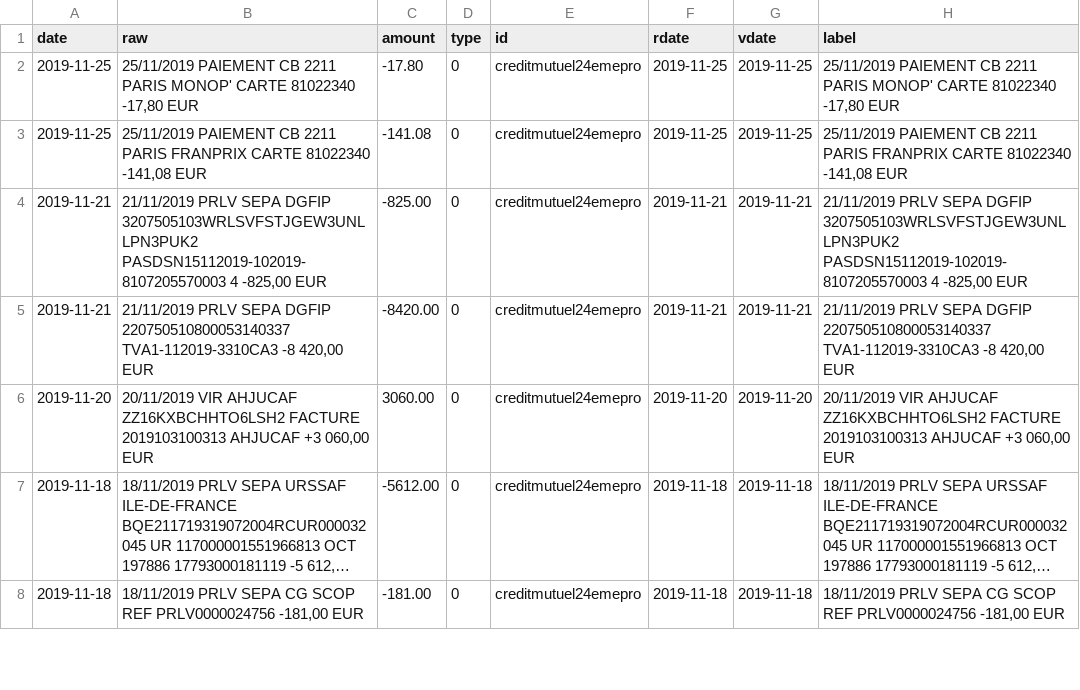
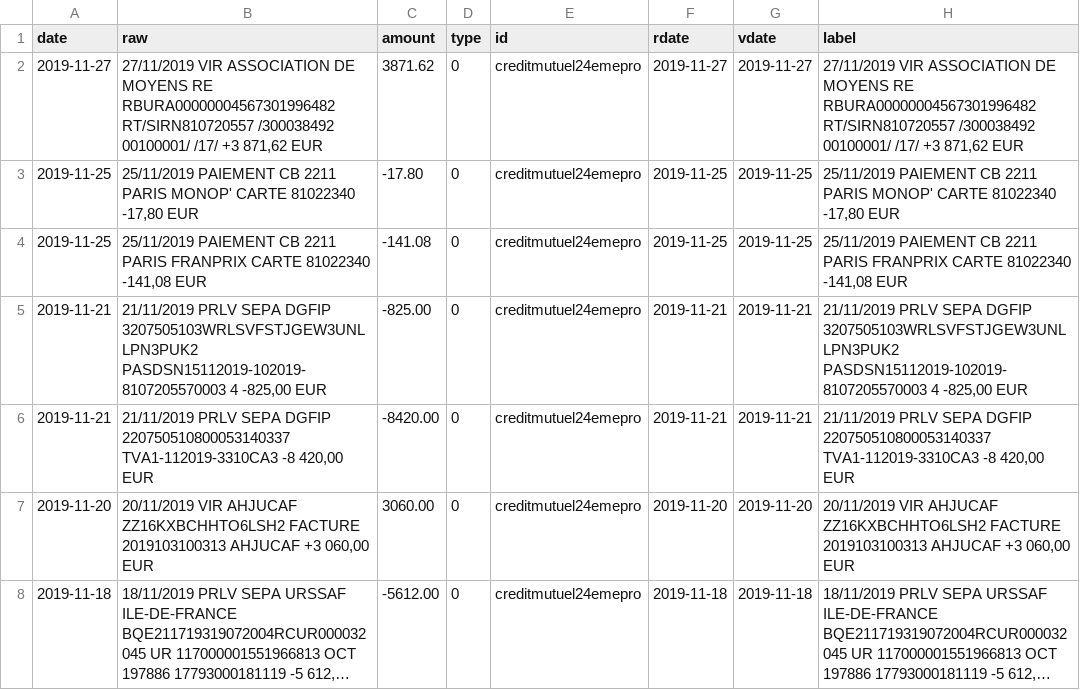
Before and after one commit to 24eme/banque, a CSV file: data/history.csv, drawn as a sheet; only a part is shown; the shorter side is filled out with more unchanged rows; long unchanged cells end in ….

Commit message:
Mise à jour des opérations

```diff
--- a/data/history.csv
+++ b/data/history.csv
@@ -1,2 +1,3 @@
 date,"raw",amount,type,id,rdate,vdate,"label"
+2019-11-27,"27/11/2019 VIR ASSOCIATION DE MOYENS RE RBURA00000004567301996482 RT/SIRN810720557 /300038492 00100001/ /17/ +3 871,62 EUR",3871.62,0,creditmutuel24emepro,2019-11-27,2019-11-27,"27/11/2019 VIR ASSOCIATION DE MOYENS RE RBURA00000004567301996482 RT/SIRN810720557 /300038492 00100001/ /17/ +3 871,62 EUR"
 2019-11-25,"25/11/2019 PAIEMENT CB 2211 PARIS MONOP' CARTE 81022340 -17,80 EUR",-17.80,0,creditmutuel24emepro,2019-11-25,2019-11-25,"25/11/2019 PAIEMENT CB 2211 PARIS MONOP' CARTE 81022340 -17,80 EUR"
```
